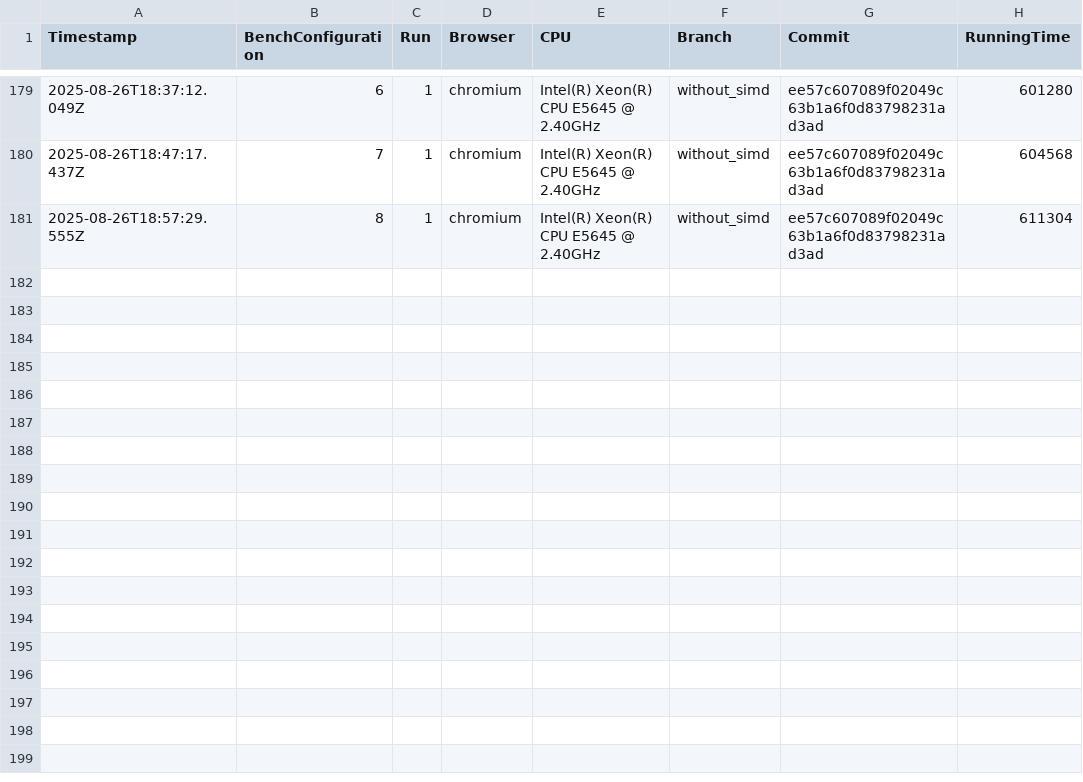
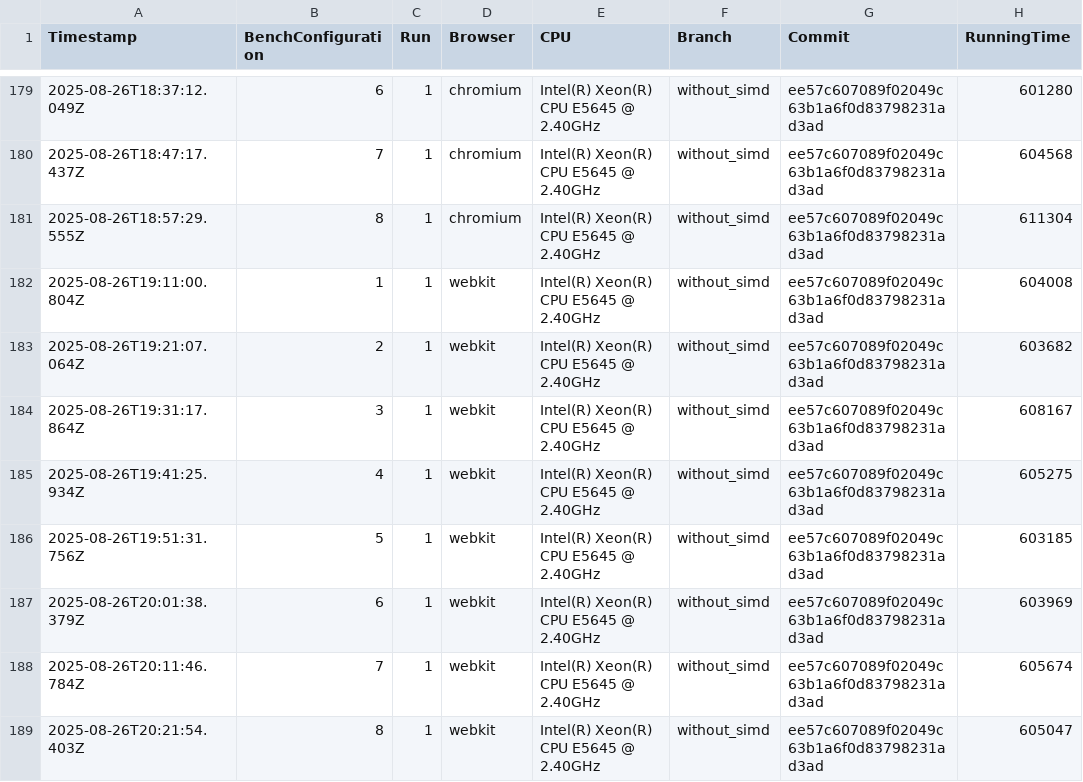
Before and after one commit to Waterboy1602/nestasm, a CSV file: results/benchmark_results_wasm.csv, drawn as a sheet; only a part is shown, gaps mark what is left out.

```diff
--- a/results/benchmark_results_wasm.csv
+++ b/results/benchmark_results_wasm.csv
@@ -181 +181,9 @@ Timestamp,BenchConfiguration,Run,Browser,CPU,Branch,Commit,RunningTime
 2025-08-26T18:57:29.555Z,8,1,chromium,Intel(R) Xeon(R) CPU           E5645  @ 2.40GHz,without_simd,ee57c607089f02049c63b1a6f0d83798231ad3ad,611304
+2025-08-26T19:11:00.804Z,1,1,webkit,Intel(R) Xeon(R) CPU           E5645  @ 2.40GHz,without_simd,ee57c607089f02049c63b1a6f0d83798231ad3ad,604008
+2025-08-26T19:21:07.064Z,2,1,webkit,Intel(R) Xeon(R) CPU           E5645  @ 2.40GHz,without_simd,ee57c607089f02049c63b1a6f0d83798231ad3ad,603682
+2025-08-26T19:31:17.864Z,3,1,webkit,Intel(R) Xeon(R) CPU           E5645  @ 2.40GHz,without_simd,ee57c607089f02049c63b1a6f0d83798231ad3ad,608167
+2025-08-26T19:41:25.934Z,4,1,webkit,Intel(R) Xeon(R) CPU           E5645  @ 2.40GHz,without_simd,ee57c607089f02049c63b1a6f0d83798231ad3ad,605275
+2025-08-26T19:51:31.756Z,5,1,webkit,Intel(R) Xeon(R) CPU           E5645  @ 2.40GHz,without_simd,ee57c607089f02049c63b1a6f0d83798231ad3ad,603185
+2025-08-26T20:01:38.379Z,6,1,webkit,Intel(R) Xeon(R) CPU           E5645  @ 2.40GHz,without_simd,ee57c607089f02049c63b1a6f0d83798231ad3ad,603969
+2025-08-26T20:11:46.784Z,7,1,webkit,Intel(R) Xeon(R) CPU           E5645  @ 2.40GHz,without_simd,ee57c607089f02049c63b1a6f0d83798231ad3ad,605674
+2025-08-26T20:21:54.403Z,8,1,webkit,Intel(R) Xeon(R) CPU           E5645  @ 2.40GHz,without_simd,ee57c607089f02049c63b1a6f0d83798231ad3ad,605047
```
